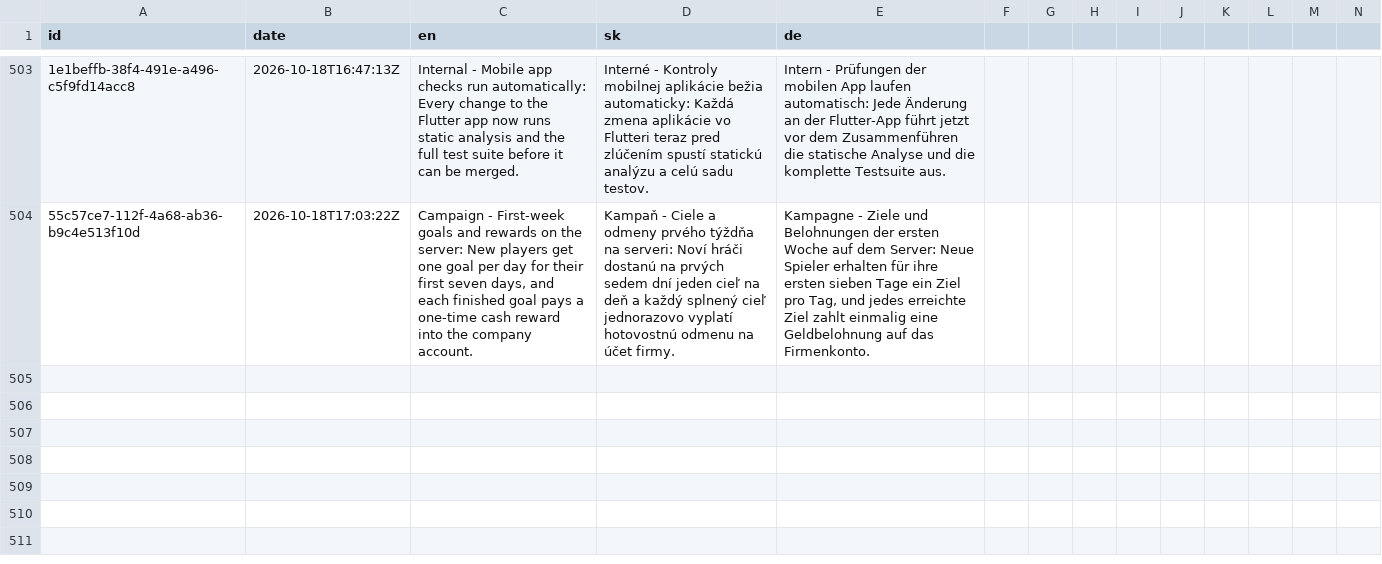
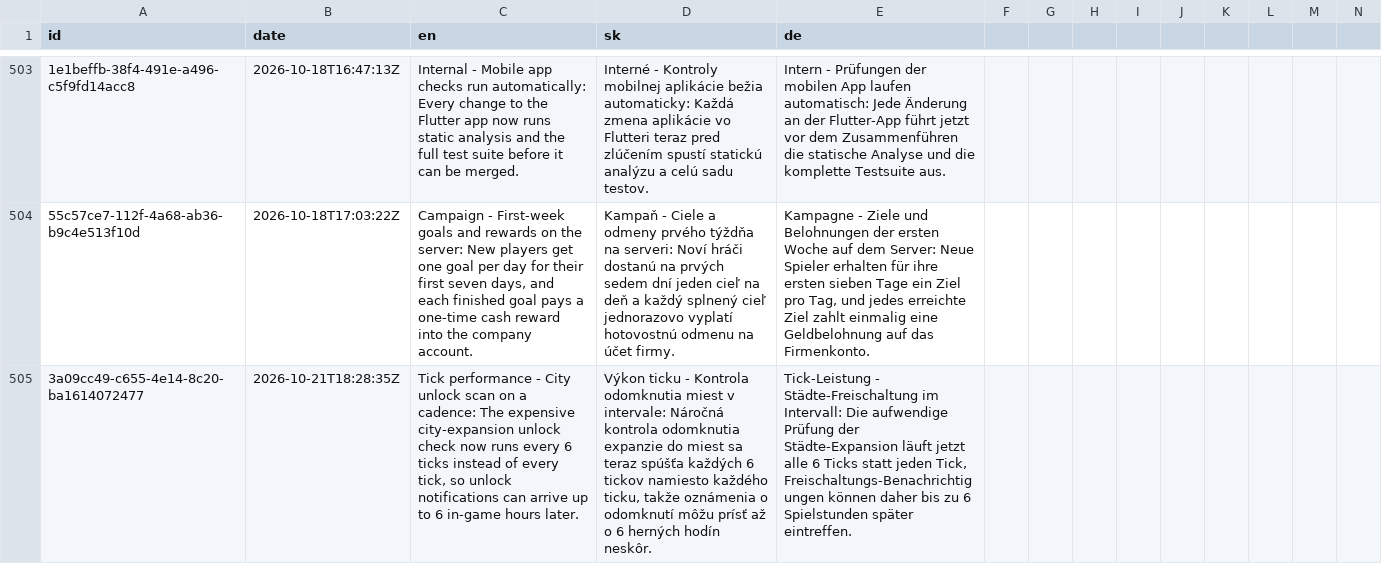
Before and after one commit to ludovit-scholtz/capitalism, a CSV file: CHANGELOG.csv, drawn as a sheet; only a part is shown, gaps mark what is left out; rows hold the shown columns only; the diff names each change by its address in the sheet, - before the commit and + after, or states it on an @@ line.

```diff
--- a/CHANGELOG.csv
+++ b/CHANGELOG.csv
+row 505: 3a09cc49-c655-4e14-8c20-ba1614072477 | 2026-10-21T18:28:35Z | Tick performance - City unlock scan on a cadence: The expensive city-expansion unlock check now runs every 6 ticks instead of every tick, so unlock notifications can arrive up to 6 in-game hours later. | Výkon ticku - Kontrola odomknutia miest v intervale: Náročná kontrola odomknutia expanzie do miest sa teraz spúšťa každých 6 tickov namiesto každého ticku, takže oznámenia o odomknutí môžu prísť až o 6 herných hodín neskôr. | Tick-Leistung - Städte-Freischaltung im Intervall: Die aufwendige Prüfung der Städte-Expansion läuft jetzt alle 6 Ticks statt jeden Tick, Freischaltungs-Benachrichtigungen können daher bis zu 6 Spielstunden später eintreffen.
```
Also changed, not shown: 2 other files.
